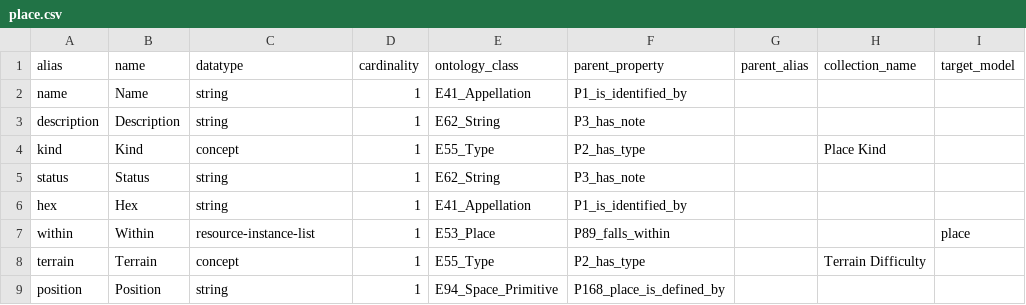
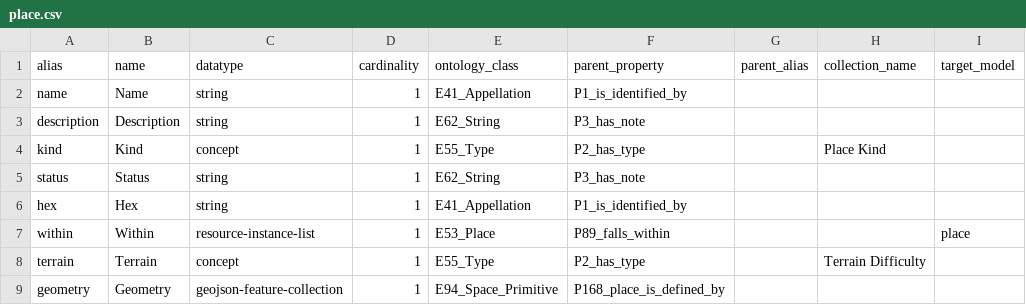
Before and after one commit to philtweir/cairn-world, a CSV file: model/place.csv, drawn as a sheet; only a part is shown; the diff names each change by its address in the sheet, - before the commit and + after, or states it on an @@ line.

```diff
--- a/model/place.csv
+++ b/model/place.csv
-A9 (alias): position
+A9 (alias): geometry
-B9 (name): Position
+B9 (name): Geometry
-C9 (datatype): string
+C9 (datatype): geojson-feature-collection
```
Also changed, not shown: 16 other files.
